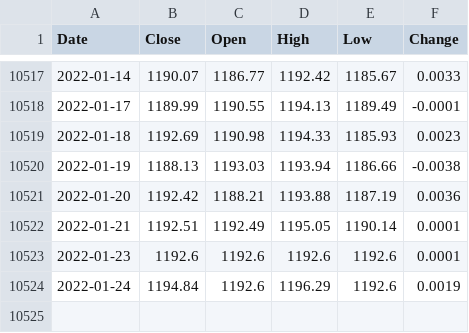
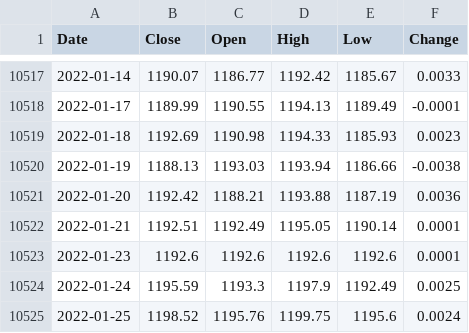
Before and after one commit to pathces-gone/study-python-stock, a CSV file: all-weather/fsdata/usd_krw.csv, drawn as a sheet; only a part is shown, gaps mark what is left out.

```diff
--- a/all-weather/fsdata/usd_krw.csv
+++ b/all-weather/fsdata/usd_krw.csv
@@ -10523,2 +10523,3 @@ Date,Close,Open,High,Low,Change
 2022-01-23,1192.6,1192.6,1192.6,1192.6,0.0001
-2022-01-24,1194.84,1192.6,1196.29,1192.6,0.0019
+2022-01-24,1195.59,1193.3,1197.9,1192.49,0.0025
+2022-01-25,1198.52,1195.76,1199.75,1195.6,0.0024
```
Also changed, not shown: all-weather/fsdata/DBC.csv, all-weather/fsdata/EDV.csv, 10 other files.
